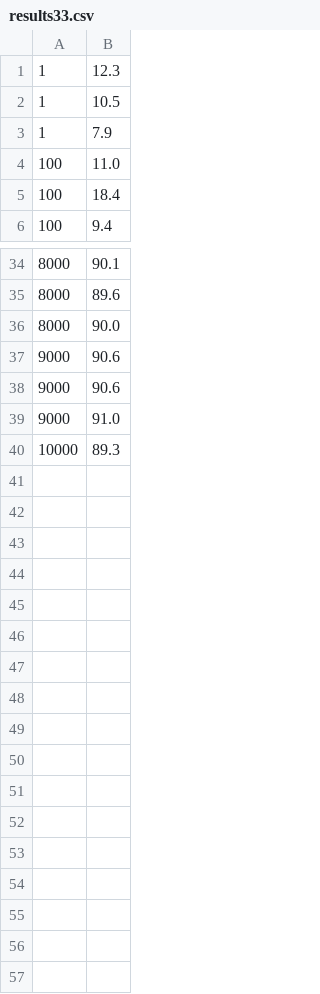
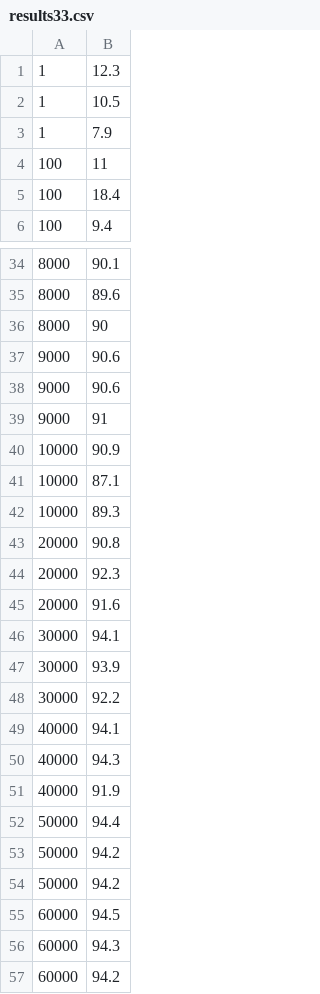
Before and after one commit to nfsrun/Artificial_Neural_Networks, a CSV file: results33.csv, drawn as a sheet; only a part is shown, gaps mark what is left out; the diff covers the shown part only.

Commit message:
Completed 33 hidden node / 12 epoch test

```diff
--- a/results33.csv
+++ b/results33.csv
@@ -3,3 +3,3 @@
 1,7.9
-100,11.0
+100,11
 100,18.4
@@ -35,6 +35,23 @@
 8000,89.6
-8000,90.0
+8000,90
 9000,90.6
 9000,90.6
-9000,91.0
+9000,91
+10000,90.9
+10000,87.1
 10000,89.3
+20000,90.8
+20000,92.3
+20000,91.6
+30000,94.1
+30000,93.9
+30000,92.2
+40000,94.1
+40000,94.3
+40000,91.9
+50000,94.4
+50000,94.2
+50000,94.2
+60000,94.5
+60000,94.3
+60000,94.2
```
Also changed, not shown: 3 edited cells elsewhere in this file.
